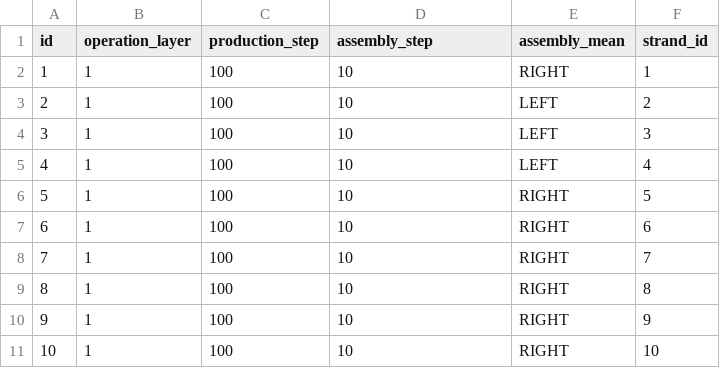
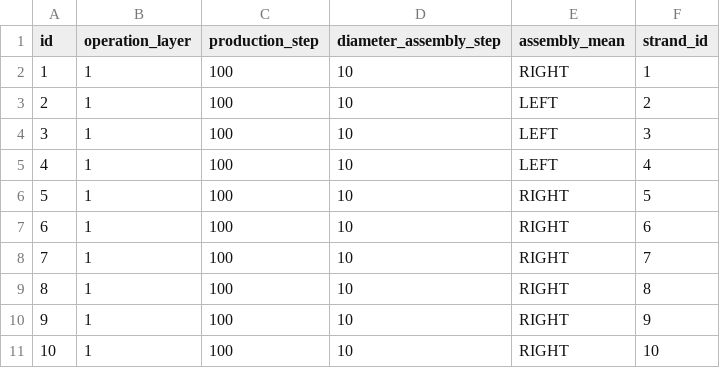
Before and after one commit to M4jor-Tom/LappLi, a CSV file: src/main/resources/config/liquibase/fake-data/core_assembly.csv, drawn as a sheet.

```diff
--- a/src/main/resources/config/liquibase/fake-data/core_assembly.csv
+++ b/src/main/resources/config/liquibase/fake-data/core_assembly.csv
@@ -1,2 +1,2 @@
-id;operation_layer;production_step;assembly_step;assembly_mean;strand_id
+id;operation_layer;production_step;diameter_assembly_step;assembly_mean;strand_id
 1;1;100;10;RIGHT;1
```
Also changed, not shown: 25 other files.
